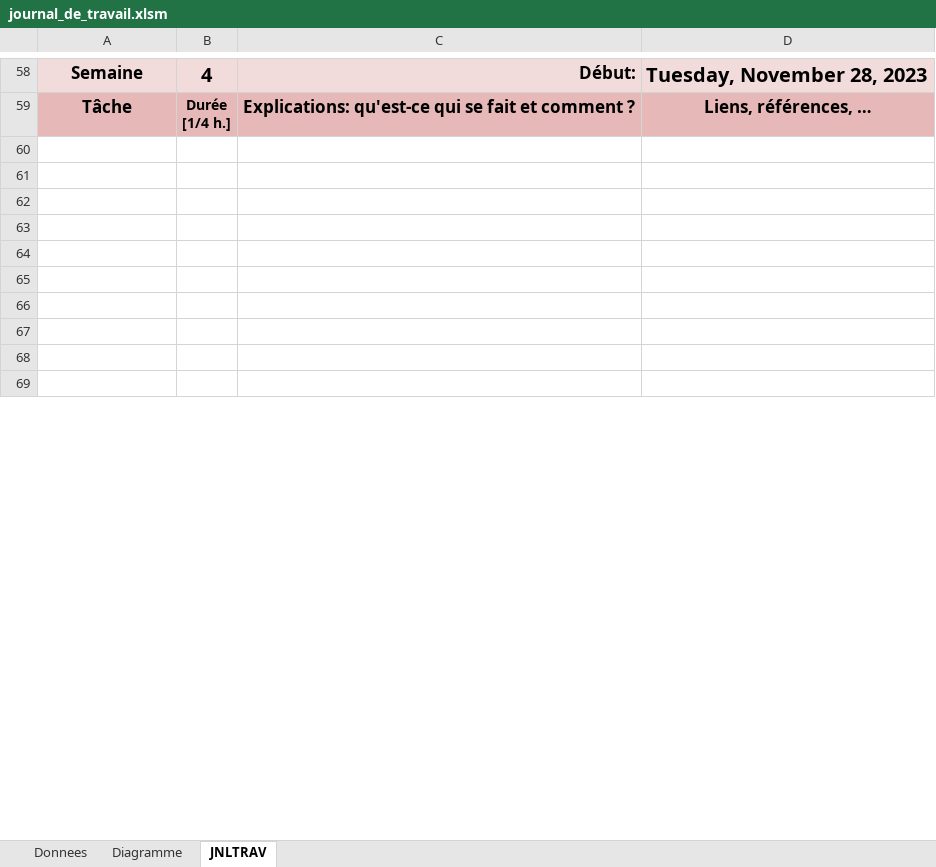
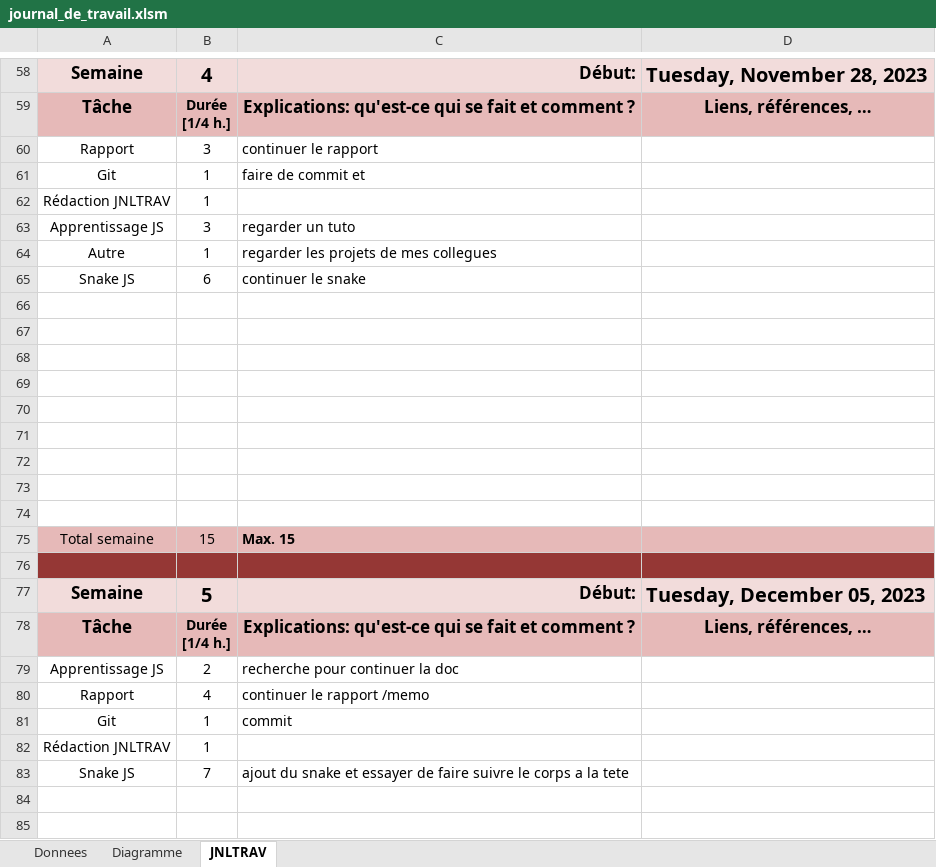
Before and after one commit to Evin06/Snake, an Excel workbook: doc/journal_de_travail.xlsm, sheet JNLTRAV, drawn as a sheet; only a part is shown, gaps mark what is left out; the shorter side is filled out with more unchanged rows; values as stored, in another font and other column widths than the file's, no borders; charts and pictures not drawn; the diff covers the shown part only; the diff names each change by its address in the sheet, - before the commit and + after, or states it on an @@ line.

Commit message:
snake ajout du corps + rapport projet

```diff
--- a/doc/journal_de_travail.xlsm (sheet JNLTRAV)
+++ b/doc/journal_de_travail.xlsm (sheet JNLTRAV)
+row 60: Rapport | 3 | continuer le rapport
+row 61: Git | 1 | faire de commit et
+row 62: Rédaction JNLTRAV | 1
+row 63: Apprentissage JS | 3 | regarder un tuto
+row 64: Autre | 1 | regarder les projets de mes collegues
+row 65: Snake JS | 6 | continuer le snake
+row 66: (empty)
+row 67: (empty)
+row 68: (empty)
+row 69: (empty)
+row 70: (empty)
+row 71: (empty)
+row 72: (empty)
+row 73: (empty)
+row 74: (empty)
+row 75: Total semaine | 15 | Max. 15
+row 76: (empty)
+row 79: Apprentissage JS | 2 | recherche pour continuer la doc
+row 80: Rapport | 4 | continuer le rapport /memo
+row 81: Git | 1 | commit
+row 82: Rédaction JNLTRAV | 1
+row 83: Snake JS | 7 | ajout du snake et essayer de faire suivre le corps a la tete
```
Also changed, not shown: 22 removed rows and 1 edited cell elsewhere in this sheet, sheet Diagramme, charts or pictures, 4 other files.
